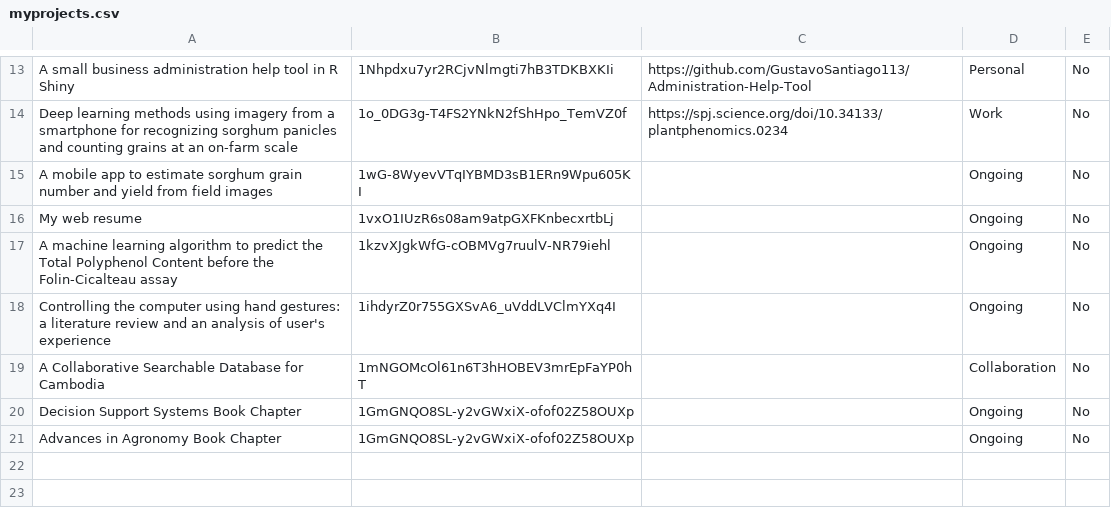
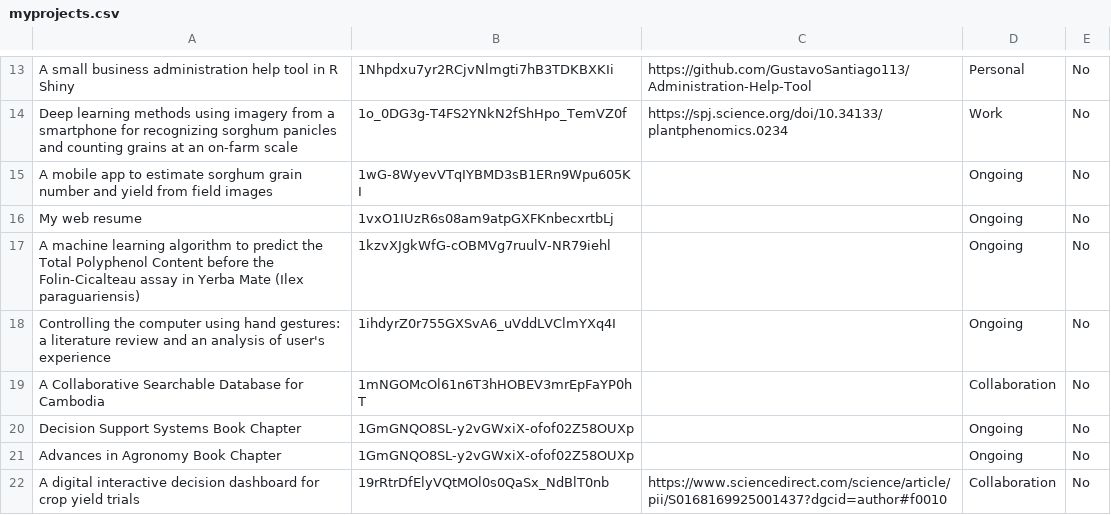
Before and after one commit to GustavoSantiago113/Web-Resume, a CSV file: data/myprojects.csv, drawn as a sheet; only a part is shown, gaps mark what is left out.

```diff
--- a/data/myprojects.csv
+++ b/data/myprojects.csv
@@ -16,3 +16,3 @@ A mobile app to estimate sorghum grain number and yield from field images,1wG-8W
 My web resume,1vxO1IUzR6s08am9atpGXFKnbecxrtbLj,,Ongoing,No
-A machine learning algorithm to predict the Total Polyphenol Content before the Folin-Cicalteau assay,1kzvXJgkWfG-cOBMVg7ruulV-NR79iehl,,Ongoing,No
+A machine learning algorithm to predict the Total Polyphenol Content before the Folin-Cicalteau assay in Yerba Mate (Ilex paraguariensis),1kzvXJgkWfG-cOBMVg7ruulV-NR79iehl,,Ongoing,No
 Controlling the computer using hand gestures: a literature review and an analysis of user's experience,1ihdyrZ0r755GXSvA6_uVddLVClmYXq4I,,Ongoing,No
@@ -21 +21,2 @@ Decision Support Systems Book Chapter,1GmGNQO8SL-y2vGWxiX-ofof02Z58OUXp,,Ongoing
 Advances in Agronomy Book Chapter,1GmGNQO8SL-y2vGWxiX-ofof02Z58OUXp,,Ongoing, No
+A digital interactive decision dashboard for crop yield trials,19rRtrDfElyVQtMOl0s0QaSx_NdBlT0nb,https://www.sciencedirect.com/science/article/pii/S0168169925001437?dgcid=author#f0010,Collaboration,No
```
Also changed, not shown: 2 other files.
